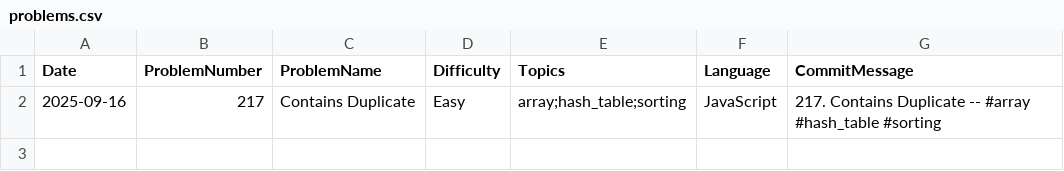
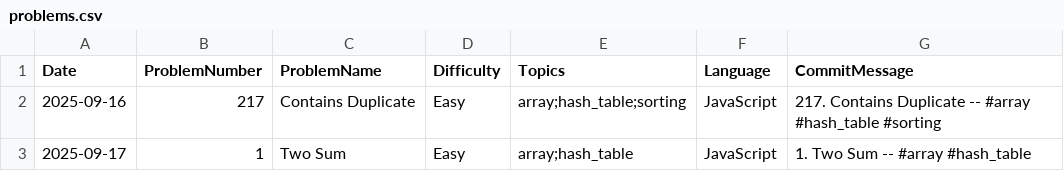
Before and after one commit to ddl29/daily-leetcode, a CSV file: problems.csv, drawn as a sheet; the diff names each change by its address in the sheet, - before the commit and + after, or states it on an @@ line.

```diff
--- a/problems.csv
+++ b/problems.csv
+row 3: 2025-09-17 | 1 | Two Sum | Easy | array;hash_table | JavaScript | 1. Two Sum -- #array #hash_table
```
Also changed, not shown: 2 other files.
